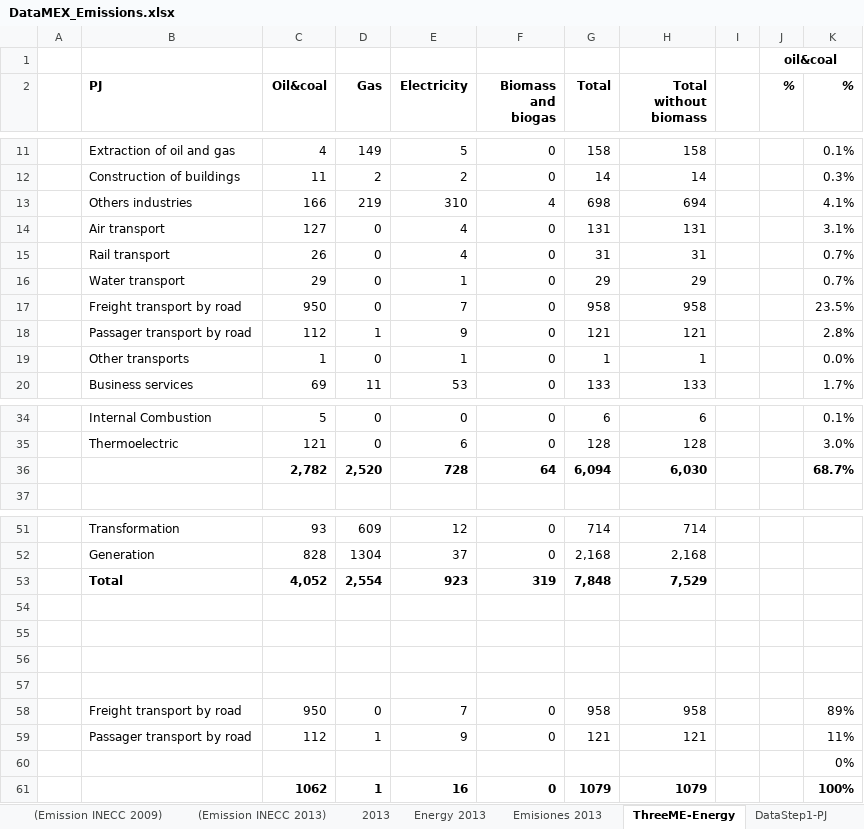
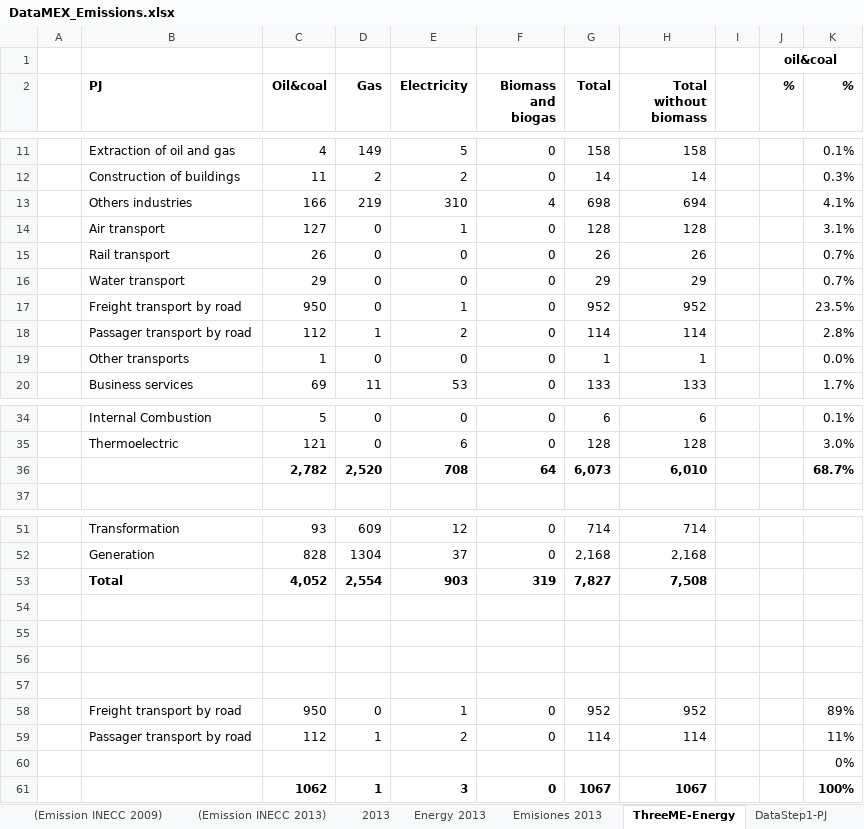
Before and after one commit to ThreeME-org/ThreeME_V2-MEX-open, an Excel workbook: data/database/Data ThreeME-Mex/DataMEX_Emissions.xlsx, sheet ThreeME-Energy, drawn as a sheet; only a part is shown, gaps mark what is left out; values as stored, in another font and other column widths than the file's, no borders; the diff covers the shown part only; the diff names each change by its address in the sheet, - before the commit and + after, or states it on an @@ line.

```diff
--- a/data/database/Data ThreeME-Mex/DataMEX_Emissions.xlsx (sheet ThreeME-Energy)
+++ b/data/database/Data ThreeME-Mex/DataMEX_Emissions.xlsx (sheet ThreeME-Energy)
-E14 (Electricity): 4
+E14 (Electricity): 1
-G14 (Total): 131
+G14 (Total): 128
-H14 (Total without biomass): 131
+H14 (Total without biomass): 128
-E15 (Electricity): 4
+E15 (Electricity): 0
-G15 (Total): 31
+G15 (Total): 26
-H15 (Total without biomass): 31
+H15 (Total without biomass): 26
-E16 (Electricity): 1
+E16 (Electricity): 0
-E17 (Electricity): 7
+E17 (Electricity): 1
-G17 (Total): 958
+G17 (Total): 952
-H17 (Total without biomass): 958
+H17 (Total without biomass): 952
-E18 (Electricity): 9
+E18 (Electricity): 2
-G18 (Total): 121
+G18 (Total): 114
-H18 (Total without biomass): 121
+H18 (Total without biomass): 114
-E19 (Electricity): 1
+E19 (Electricity): 0
-E36 (Electricity): 728
+E36 (Electricity): 708
-G36 (Total): 6,094
+G36 (Total): 6,073
-H36 (Total without biomass): 6,030
+H36 (Total without biomass): 6,010
-E53 (Electricity): 923
+E53 (Electricity): 903
-G53 (Total): 7,848
+G53 (Total): 7,827
-H53 (Total without biomass): 7,529
+H53 (Total without biomass): 7,508
-E58 (Electricity): 7
+E58 (Electricity): 1
-G58 (Total): 958
+G58 (Total): 952
-H58 (Total without biomass): 958
+H58 (Total without biomass): 952
-E59 (Electricity): 9
+E59 (Electricity): 2
-G59 (Total): 121
+G59 (Total): 114
-H59 (Total without biomass): 121
+H59 (Total without biomass): 114
-E61 (Electricity): 16
+E61 (Electricity): 3
-G61 (Total): 1079
+G61 (Total): 1067
-H61 (Total without biomass): 1079
+H61 (Total without biomass): 1067
```
Also changed, not shown: 6 edited cells elsewhere in this sheet, charts or pictures, data/database/DATA_Enerdata_input ThreeMe.xlsx, data/database/Data ThreeME-Mex/DATAMEX_Energy.xlsx, 1 other file.
